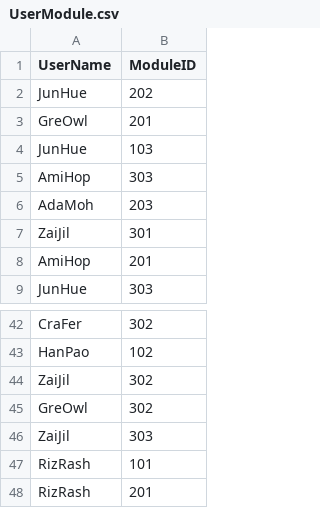
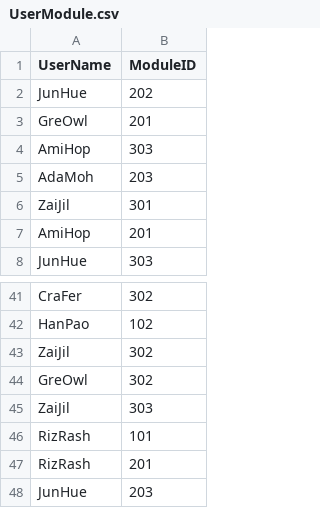
Before and after one commit to wamae-ndiritu/Student_module_console_app, a CSV file: Datasets/UserModule.csv, drawn as a sheet; only a part is shown, gaps mark what is left out.

```diff
--- a/Datasets/UserModule.csv
+++ b/Datasets/UserModule.csv
@@ -3,3 +3,2 @@ JunHue,202
 GreOwl,201
-JunHue,103
 AmiHop,303
@@ -48 +47,2 @@ RizRash,101
 RizRash,201
+JunHue,203
```
Also changed, not shown: Datasets/Module.csv, Datasets/User.csv, 1 other file.
